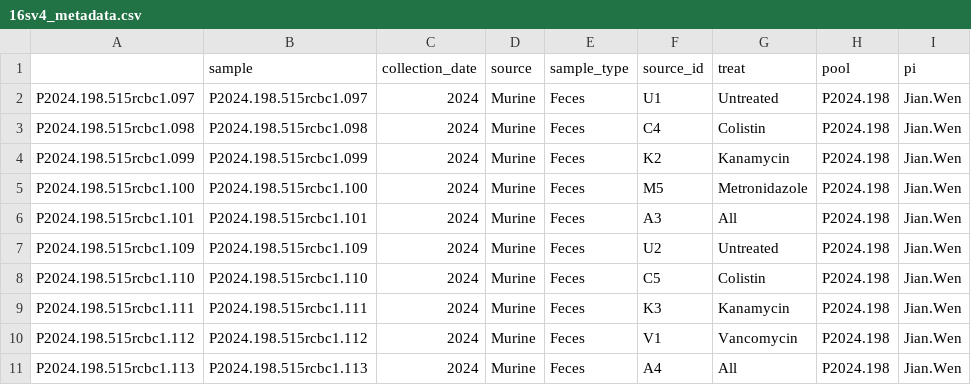
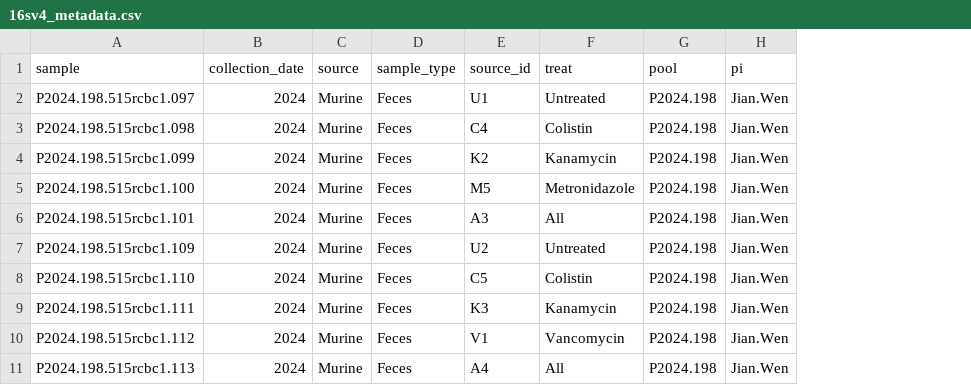
Before and after one commit to mda-primetr/chang.hepatic.nanoparticle.uptake, a CSV file: 16Sv4/data/metadata/16sv4_metadata.csv, drawn as a sheet; only a part is shown; the diff names each change by its address in the sheet, - before the commit and + after, or states it on an @@ line.

```diff
--- a/16Sv4/data/metadata/16sv4_metadata.csv
+++ b/16Sv4/data/metadata/16sv4_metadata.csv
-column A, rows 2-11: P2024.198.515rcbc1.097 | P2024.198.515rcbc1.098 | P2024.198.515rcbc1.099 | P2024.198.515rcbc1.100 | P2024.198.515rcbc1.101 | P2024.198.515rcbc1.109 | P2024.198.515rcbc1.110 | P2024.198.515rcbc1.111 | P2024.198.515rcbc1.112 | P2024.198.515rcbc1.113
```
Also changed, not shown: 6 other files.
